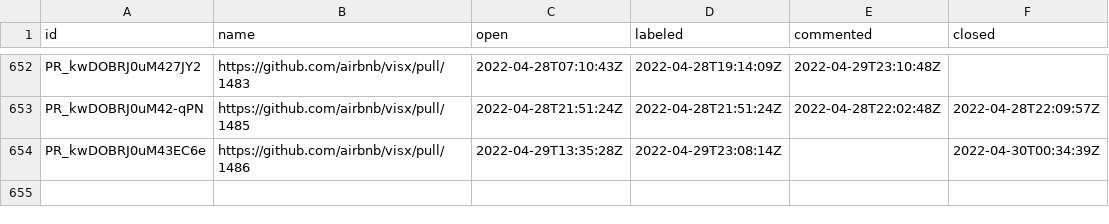
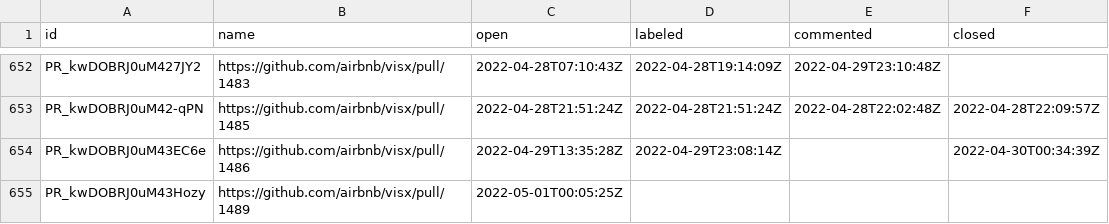
Before and after one commit to oselvar/oselvar-github-metrics, a CSV file: data/airbnb/visx/pullRequests.csv, drawn as a sheet; only a part is shown, gaps mark what is left out; the diff names each change by its address in the sheet, - before the commit and + after, or states it on an @@ line.

```diff
--- a/data/airbnb/visx/pullRequests.csv
+++ b/data/airbnb/visx/pullRequests.csv
+row 655: PR_kwDOBRJ0uM43Hozy | https://github.com/airbnb/visx/pull/1489 | 2022-05-01T00:05:25Z
```
Also changed, not shown: data/behave/behave/issues.csv, 3 other files.
